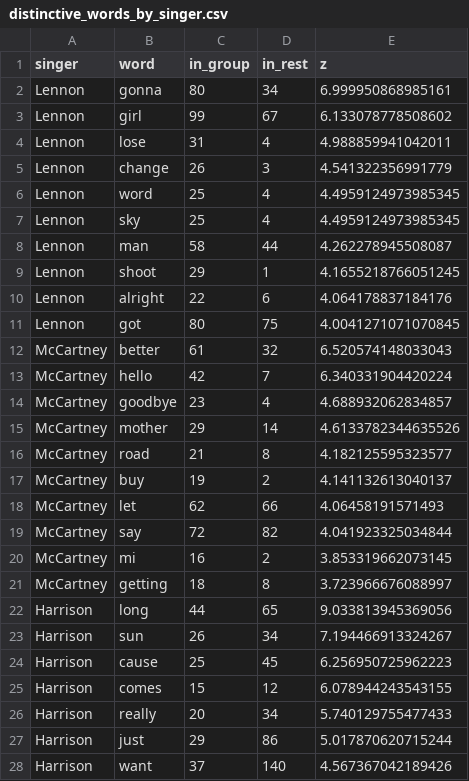
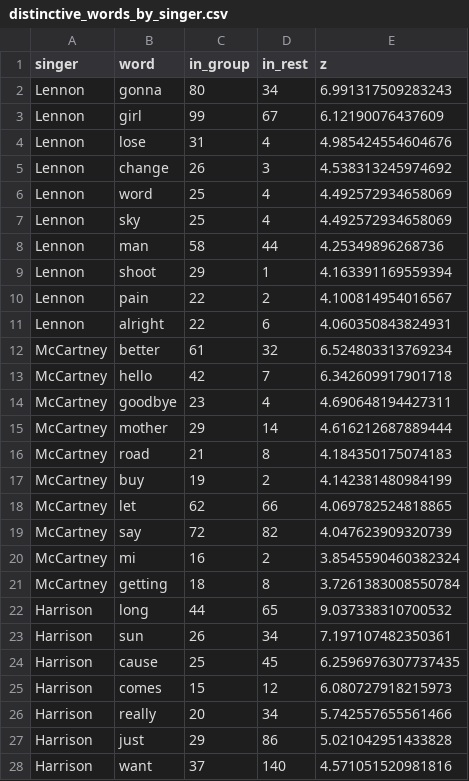
Before and after one commit to RedaAllab/lyrics-analysis, a CSV file: analysis/beatles/distinctive_words_by_singer.csv, drawn as a sheet; only a part is shown; the diff covers the shown part only.

```diff
--- a/analysis/beatles/distinctive_words_by_singer.csv
+++ b/analysis/beatles/distinctive_words_by_singer.csv
@@ -1,28 +1,28 @@
 singer,word,in_group,in_rest,z
-Lennon,gonna,80,34,6.999950868985161
-Lennon,girl,99,67,6.133078778508602
-Lennon,lose,31,4,4.988859941042011
-Lennon,change,26,3,4.541322356991779
-Lennon,word,25,4,4.4959124973985345
-Lennon,sky,25,4,4.4959124973985345
-Lennon,man,58,44,4.262278945508087
-Lennon,shoot,29,1,4.1655218766051245
-Lennon,alright,22,6,4.064178837184176
-Lennon,got,80,75,4.0041271071070845
-McCartney,better,61,32,6.520574148033043
-McCartney,hello,42,7,6.340331904420224
-McCartney,goodbye,23,4,4.688932062834857
-McCartney,mother,29,14,4.6133782344635526
-McCartney,road,21,8,4.182125595323577
-McCartney,buy,19,2,4.141132613040137
-McCartney,let,62,66,4.06458191571493
-McCartney,say,72,82,4.041923325034844
-McCartney,mi,16,2,3.853319662073145
-McCartney,getting,18,8,3.723966676088997
-Harrison,long,44,65,9.033813945369056
-Harrison,sun,26,34,7.194466913324267
-Harrison,cause,25,45,6.256950725962223
-Harrison,comes,15,12,6.078944243543155
-Harrison,really,20,34,5.740129755477433
-Harrison,just,29,86,5.017870620715244
-Harrison,want,37,140,4.567367042189426
+Lennon,gonna,80,34,6.991317509283243
+Lennon,girl,99,67,6.12190076437609
+Lennon,lose,31,4,4.985424554604676
+Lennon,change,26,3,4.538313245974692
+Lennon,word,25,4,4.492572934658069
+Lennon,sky,25,4,4.492572934658069
+Lennon,man,58,44,4.25349896268736
+Lennon,shoot,29,1,4.163391169559394
+Lennon,pain,22,2,4.100814954016567
+Lennon,alright,22,6,4.060350843824931
+McCartney,better,61,32,6.524803313769234
+McCartney,hello,42,7,6.342609917901718
+McCartney,goodbye,23,4,4.690648194427311
+McCartney,mother,29,14,4.616212687889444
+McCartney,road,21,8,4.184350175074183
+McCartney,buy,19,2,4.142381480984199
+McCartney,let,62,66,4.069782524818865
+McCartney,say,72,82,4.047623909320739
+McCartney,mi,16,2,3.8545590460382324
+McCartney,getting,18,8,3.7261383008550784
+Harrison,long,44,65,9.037338310700532
+Harrison,sun,26,34,7.197107482350361
+Harrison,cause,25,45,6.2596976307737435
+Harrison,comes,15,12,6.080727918215973
+Harrison,really,20,34,5.742557655561466
+Harrison,just,29,86,5.021042951433828
+Harrison,want,37,140,4.571051520981816
```
Also changed, not shown: 1 added row, 1 removed row and 2 edited cells elsewhere in this file, analysis/beatles/distinctive_words_by_phase.csv, analysis/beatles/phase_summary.csv, 48 other files.
